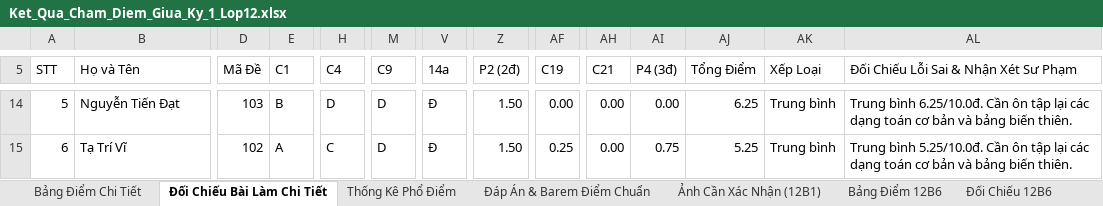
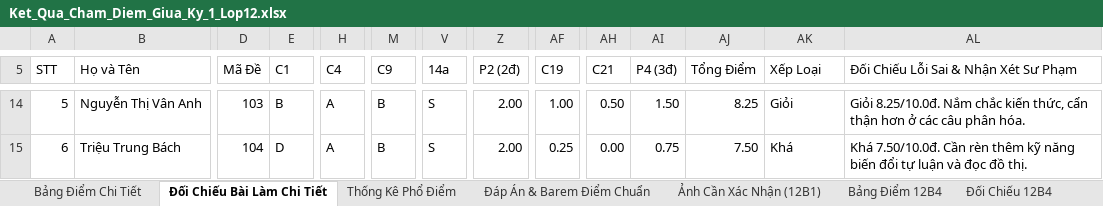
Before and after one commit to sanginnova/cham-diem-hoc-sinh, an Excel workbook: 03_KET_QUA_EXCEL/Ket_Qua_Cham_Diem_Giua_Ky_1_Lop12.xlsx, sheet Đối Chiếu Bài Làm Chi Tiết, drawn as a sheet; only a part is shown, gaps mark what is left out; values as stored, in another font and other column widths than the file's, no cell formats; the diff covers the shown part only; the diff names each change by its address in the sheet, - before the commit and + after, or states it on an @@ line.

```diff
--- a/03_KET_QUA_EXCEL/Ket_Qua_Cham_Diem_Giua_Ky_1_Lop12.xlsx (sheet Đối Chiếu Bài Làm Chi Tiết)
+++ b/03_KET_QUA_EXCEL/Ket_Qua_Cham_Diem_Giua_Ky_1_Lop12.xlsx (sheet Đối Chiếu Bài Làm Chi Tiết)
-sheet tab: Bảng Điểm 12B6
-sheet tab: Đối Chiếu 12B6
-B14 (Họ và Tên): Nguyễn Tiến Đạt
+B14 (Họ và Tên): Nguyễn Thị Vân Anh
-H14 (C4): D
+H14 (C4): A
-M14:M15 (C9): D
+M14:M15 (C9): B
-V14:V15 (14a): Đ
+V14:V15 (14a): S
-Z14:Z15 (P2 (2đ)): 1.50
+Z14:Z15 (P2 (2đ)): 2.00
-AF14 (C19): 0.00
+AF14 (C19): 1.00
-AH14 (C21): 0.00
+AH14 (C21): 0.50
-AI14 (P4 (3đ)): 0.00
+AI14 (P4 (3đ)): 1.50
-AJ14 (Tổng Điểm): 6.25
+AJ14 (Tổng Điểm): 8.25
-AK14 (Xếp Loại): Trung bình
+AK14 (Xếp Loại): Giỏi
-AL14: Trung bình 6.25/10.0đ. Cần ôn tập lại các dạng toán cơ bản và bảng biến thiên.
+AL14: Giỏi 8.25/10.0đ. Nắm chắc kiến thức, cẩn thận hơn ở các câu phân hóa.
-B15 (Họ và Tên): Tạ Trí Vĩ
+B15 (Họ và Tên): Triệu Trung Bách
-D15 (Mã Đề): 102
+D15 (Mã Đề): 104
-E15 (C1): A
+E15 (C1): D
-H15 (C4): C
+H15 (C4): A
-AJ15 (Tổng Điểm): 5.25
+AJ15 (Tổng Điểm): 7.50
-AK15 (Xếp Loại): Trung bình
+AK15 (Xếp Loại): Khá
-AL15: Trung bình 5.25/10.0đ. Cần ôn tập lại các dạng toán cơ bản và bảng biến thiên.
+AL15: Khá 7.50/10.0đ. Cần rèn thêm kỹ năng biến đổi tự luận và đọc đồ thị.
```
Also changed, not shown: 853 edited cells elsewhere in this sheet, sheet Bảng Điểm Chi Tiết, other sheet tabs, cell formats, 03_KET_QUA_EXCEL/Ket_Qua_Cham_Diem_Giua_Ky_1_Lop10A17.xlsx, 03_KET_QUA_EXCEL/Ket_Qua_Cham_Diem_Giua_Ky_1_Lop12B4.xlsx, 30 other files.
